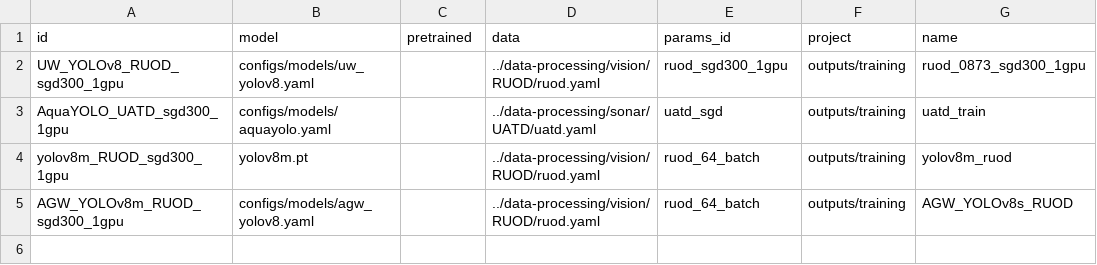
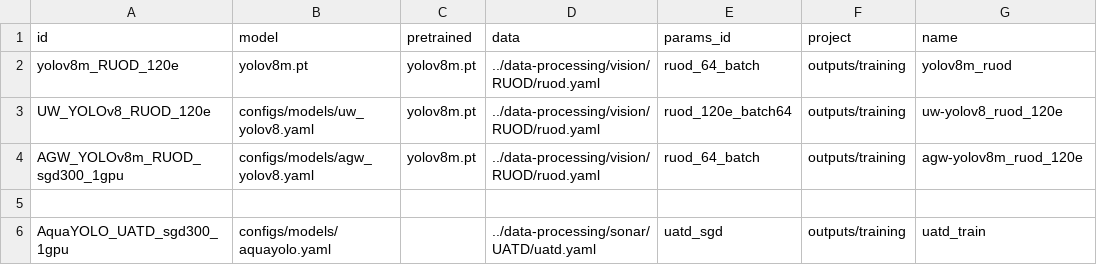
Before and after one commit to bangkorkor/aquaculture-perception, a CSV file: object-detection/runs.csv, drawn as a sheet.

Commit message:
setup for initial training ok

```diff
--- a/object-detection/runs.csv
+++ b/object-detection/runs.csv
@@ -1,5 +1,6 @@
 id,model,pretrained,data,params_id,project,name
-UW_YOLOv8_RUOD_sgd300_1gpu,configs/models/uw_yolov8.yaml,,../data-processing/vision/RUOD/ruod.yaml,ruod_sgd300_1gpu,outputs/training,ruod_0873_sgd300_1gpu
+yolov8m_RUOD_120e,yolov8m.pt,yolov8m.pt,../data-processing/vision/RUOD/ruod.yaml,ruod_64_batch,outputs/training,yolov8m_ruod
+UW_YOLOv8_RUOD_120e,configs/models/uw_yolov8.yaml,yolov8m.pt,../data-processing/vision/RUOD/ruod.yaml,ruod_120e_batch64,outputs/training,uw-yolov8_ruod_120e
+AGW_YOLOv8m_RUOD_sgd300_1gpu,configs/models/agw_yolov8.yaml,yolov8m.pt,../data-processing/vision/RUOD/ruod.yaml,ruod_64_batch,outputs/training,agw-yolov8m_ruod_120e
+
 AquaYOLO_UATD_sgd300_1gpu,configs/models/aquayolo.yaml,,../data-processing/sonar/UATD/uatd.yaml,uatd_sgd,outputs/training,uatd_train
-yolov8m_RUOD_sgd300_1gpu,yolov8m.pt,,../data-processing/vision/RUOD/ruod.yaml,ruod_64_batch,outputs/training,yolov8m_ruod
-AGW_YOLOv8m_RUOD_sgd300_1gpu,configs/models/agw_yolov8.yaml,,../data-processing/vision/RUOD/ruod.yaml,ruod_64_batch,outputs/training,AGW_YOLOv8s_RUOD
```
Also changed, not shown: 10 other files.
